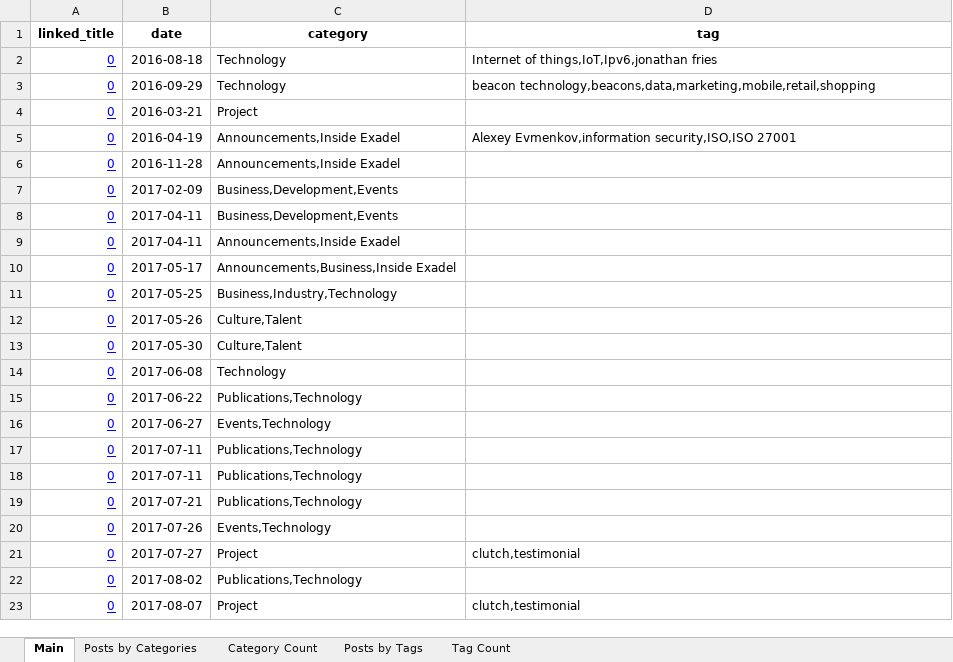
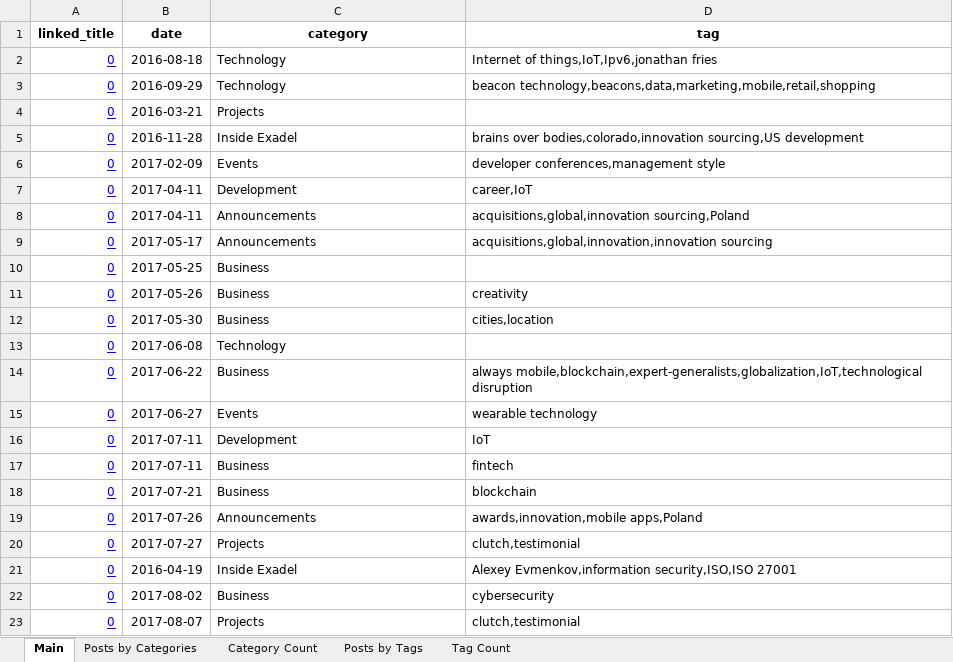
Before and after one commit to ccowens/wordpress-blog-posts-taxonomy, an Excel workbook: sample-posts-analyzed.xlsx, sheet Main, drawn as a sheet; only a part is shown; values as stored, in another font and other column widths than the file's, no borders; removed rows and columns are numbered as before the commit, all else as after; the diff covers the shown part only; the diff names each change by its address in the sheet, - before the commit and + after, or states it on an @@ line.

```diff
--- a/sample-posts-analyzed.xlsx (sheet Main)
+++ b/sample-posts-analyzed.xlsx (sheet Main)
-C4 (category): Project
+C4 (category): Projects
-row 5: 0 | 2016-04-19 | Announcements,Inside Exadel | Alexey Evmenkov,information security,ISO,ISO 27001
-C5 (category): Announcements,Inside Exadel
+C5 (category): Inside Exadel
-D5 (tag): (empty)
+D5 (tag): brains over bodies,colorado,innovation sourcing,US development
-C6 (category): Business,Development,Events
+C6 (category): Events
-D6 (tag): (empty)
+D6 (tag): developer conferences,management style
-C7 (category): Business,Development,Events
+C7 (category): Development
-D7 (tag): (empty)
+D7 (tag): career,IoT
-C8 (category): Announcements,Inside Exadel
+C8 (category): Announcements
-D8 (tag): (empty)
+D8 (tag): acquisitions,global,innovation sourcing,Poland
-C9 (category): Announcements,Business,Inside Exadel
+C9 (category): Announcements
-D9 (tag): (empty)
+D9 (tag): acquisitions,global,innovation,innovation sourcing
-C10 (category): Business,Industry,Technology
+C10 (category): Business
-C11:C12 (category): Culture,Talent
+C11:C12 (category): Business
-D11 (tag): (empty)
+D11 (tag): creativity
-D12 (tag): (empty)
+D12 (tag): cities,location
-C14 (category): Publications,Technology
+C14 (category): Business
-D14 (tag): (empty)
+D14 (tag): always mobile,blockchain,expert-generalists,globalization,IoT,technological disruption
-C15 (category): Events,Technology
+C15 (category): Events
-D15 (tag): (empty)
+D15 (tag): wearable technology
-C16 (category): Publications,Technology
+C16 (category): Development
-D16 (tag): (empty)
+D16 (tag): IoT
-C17:C18 (category): Publications,Technology
+C17:C18 (category): Business
-D17 (tag): (empty)
+D17 (tag): fintech
-D18 (tag): (empty)
+D18 (tag): blockchain
-C19 (category): Events,Technology
+C19 (category): Announcements
-D19 (tag): (empty)
+D19 (tag): awards,innovation,mobile apps,Poland
-C20 (category): Project
+C20 (category): Projects
+row 21: 0 | 2016-04-19 | Inside Exadel | Alexey Evmenkov,information security,ISO,ISO 27001
-C22 (category): Publications,Technology
+C22 (category): Business
-D22 (tag): (empty)
+D22 (tag): cybersecurity
-C23 (category): Project
+C23 (category): Projects
```
Also changed, not shown: 66 added rows and 25 edited cells elsewhere in this sheet, sheet Posts by Tags, sheet Posts by Categories, sheet Tag Count, sheet Category Count, formulas that keep their value, 4 other files.
